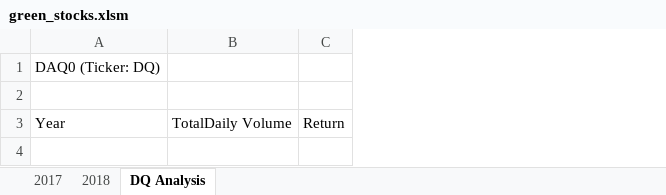
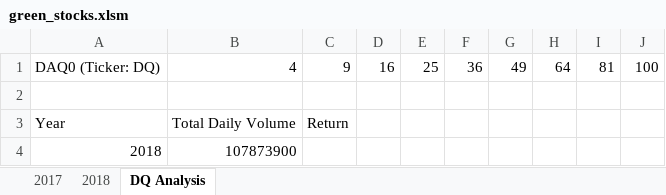
Before and after one commit to QGV8/stocks-analysis, an Excel workbook: green_stocks.xlsm, sheet DQ Analysis, drawn as a sheet; values as stored, in another font and other column widths than the file's, no borders; removed rows and columns are numbered as before the commit, all else as after; the diff names each change by its address in the sheet, - before the commit and + after, or states it on an @@ line.

Commit message:
Add files via upload

```diff
--- a/green_stocks.xlsm (sheet DQ Analysis)
+++ b/green_stocks.xlsm (sheet DQ Analysis)
-column B, row 3: TotalDaily Volume
+column B, rows 1-3: 4 |  | Total Daily Volume
+column D, row 1: 16
+column E, row 1: 25
+column F, row 1: 36
+column G, row 1: 49
+column H, row 1: 64
+column I, row 1: 81
+column J, row 1: 100
-C1: (empty)
+C1: 9
+row 4: 2018 | 107873900
```
